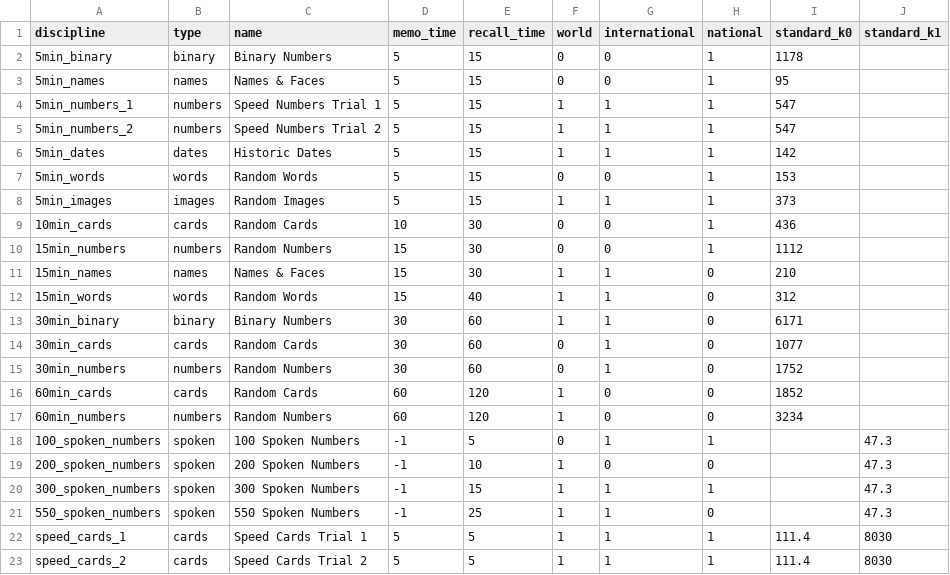
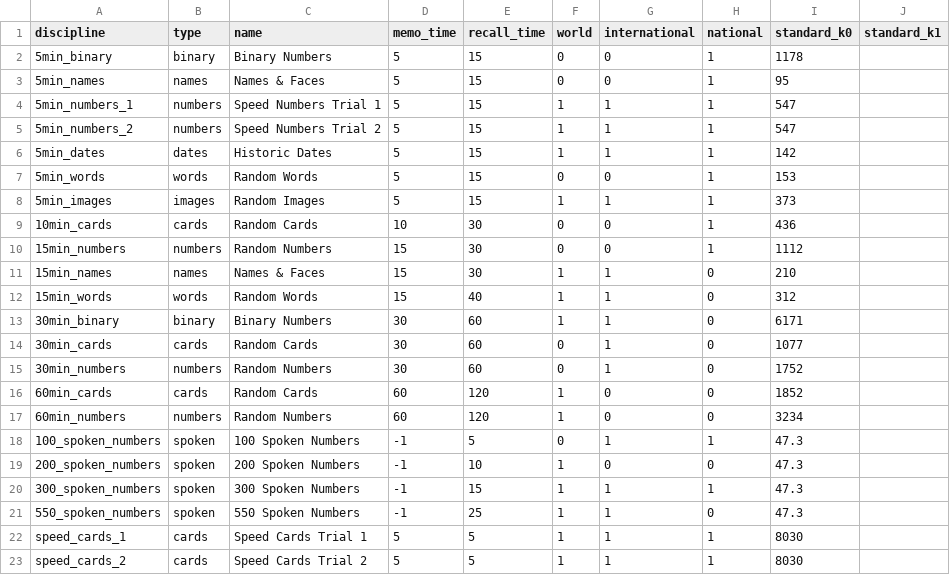
Before and after one commit to Penlect/memory-data, a CSV file: standard.csv, drawn as a sheet.

Commit message:
Prepare removal of standard_k1.

```diff
--- a/standard.csv
+++ b/standard.csv
@@ -17,7 +17,7 @@ discipline;type;name;memo_time;recall_time;world;international;national;standard
 60min_numbers;numbers;Random Numbers;60;120;1;0;0;3234;
-100_spoken_numbers;spoken;100 Spoken Numbers;-1;5;0;1;1;;47.3
-200_spoken_numbers;spoken;200 Spoken Numbers;-1;10;1;0;0;;47.3
-300_spoken_numbers;spoken;300 Spoken Numbers;-1;15;1;1;1;;47.3
-550_spoken_numbers;spoken;550 Spoken Numbers;-1;25;1;1;0;;47.3
-speed_cards_1;cards;Speed Cards Trial 1;5;5;1;1;1;111.4;8030
-speed_cards_2;cards;Speed Cards Trial 2;5;5;1;1;1;111.4;8030
+100_spoken_numbers;spoken;100 Spoken Numbers;-1;5;0;1;1;47.3;
+200_spoken_numbers;spoken;200 Spoken Numbers;-1;10;1;0;0;47.3;
+300_spoken_numbers;spoken;300 Spoken Numbers;-1;15;1;1;1;47.3;
+550_spoken_numbers;spoken;550 Spoken Numbers;-1;25;1;1;0;47.3;
+speed_cards_1;cards;Speed Cards Trial 1;5;5;1;1;1;8030;
+speed_cards_2;cards;Speed Cards Trial 2;5;5;1;1;1;8030;
```
